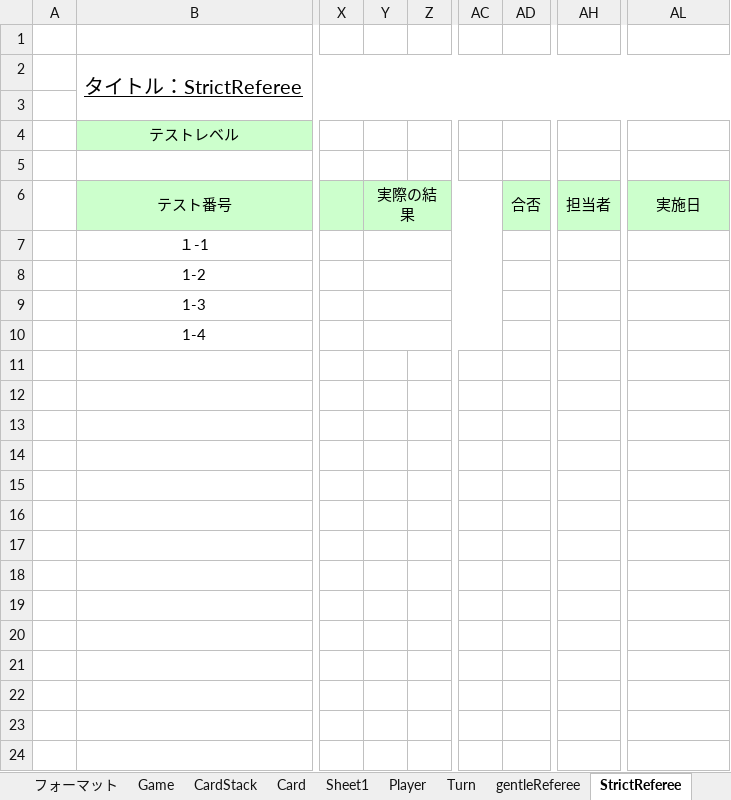
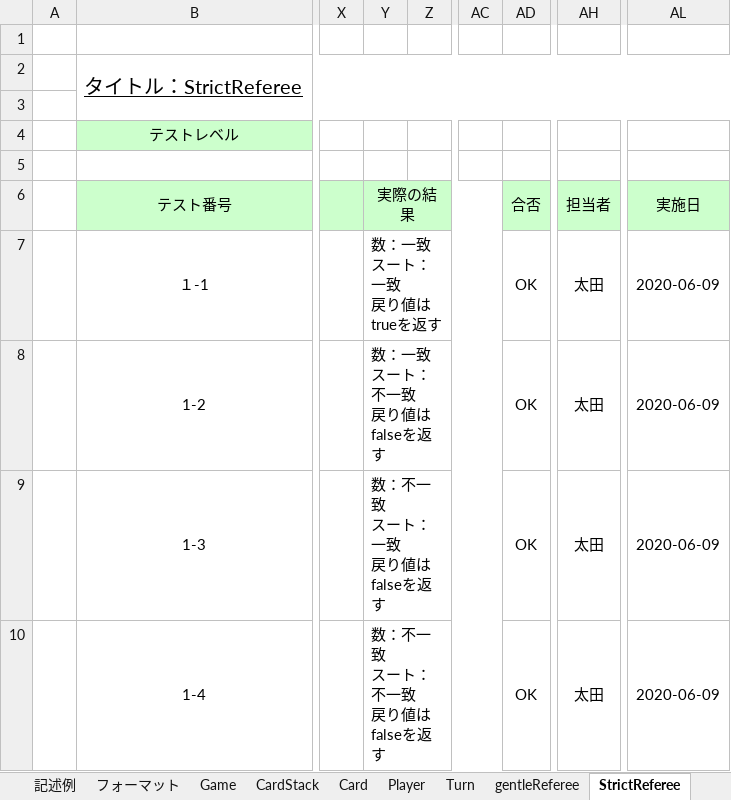
Before and after one commit to IshikawaAyaka/Repitition2, an Excel workbook: 05_テスト/テスト結果_07.xlsx, sheet StrictReferee, drawn as a sheet; only a part is shown, gaps mark what is left out; values as stored, in another font and other column widths than the file's, no borders; ↵ is a line break in a cell; the diff names each change by its address in the sheet, - before the commit and + after, or states it on an @@ line.

```diff
--- a/05_テスト/テスト結果_07.xlsx (sheet StrictReferee)
+++ b/05_テスト/テスト結果_07.xlsx (sheet StrictReferee)
-sheet tab: Sheet1
-Y7 (実際の結果): (empty)
+Y7 (実際の結果): 数：一致 ↵ スート：一致 ↵ 戻り値はtrueを返す
-AD7:AD10 (合否): (empty)
+AD7:AD10 (合否): OK
-AH7:AH10 (担当者): (empty)
+AH7:AH10 (担当者): 太田
-AL7:AL10 (実施日): (empty)
+AL7:AL10 (実施日): 2020-06-09
-Y8 (実際の結果): (empty)
+Y8 (実際の結果): 数：一致 ↵ スート：不一致 ↵ 戻り値はfalseを返す
-Y9 (実際の結果): (empty)
+Y9 (実際の結果): 数：不一致 ↵ スート：一致 ↵ 戻り値はfalseを返す
-Y10 (実際の結果): (empty)
+Y10 (実際の結果): 数：不一致 ↵ スート：不一致 ↵ 戻り値はfalseを返す
```
Also changed, not shown: sheet gentleReferee, sheet Player, sheet Turn, sheet Card, sheet CardStack, sheet Game, 1 other file.
